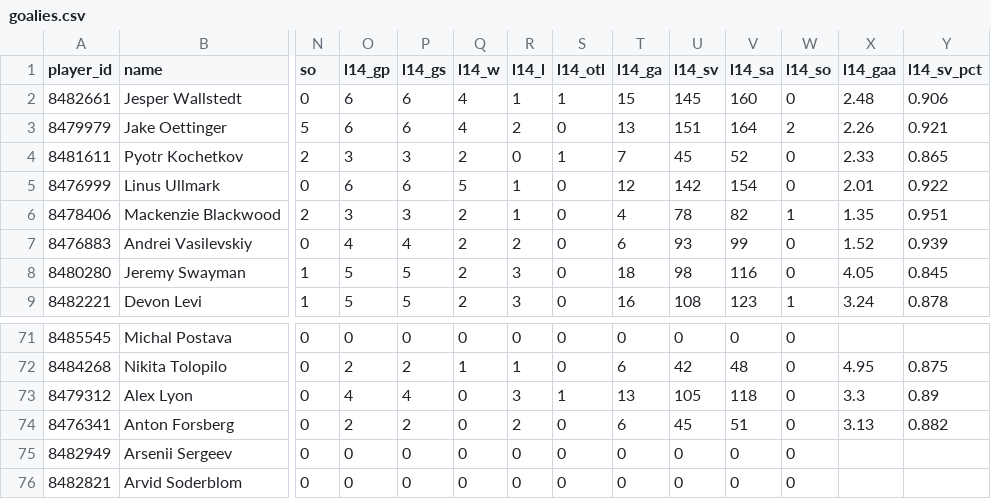
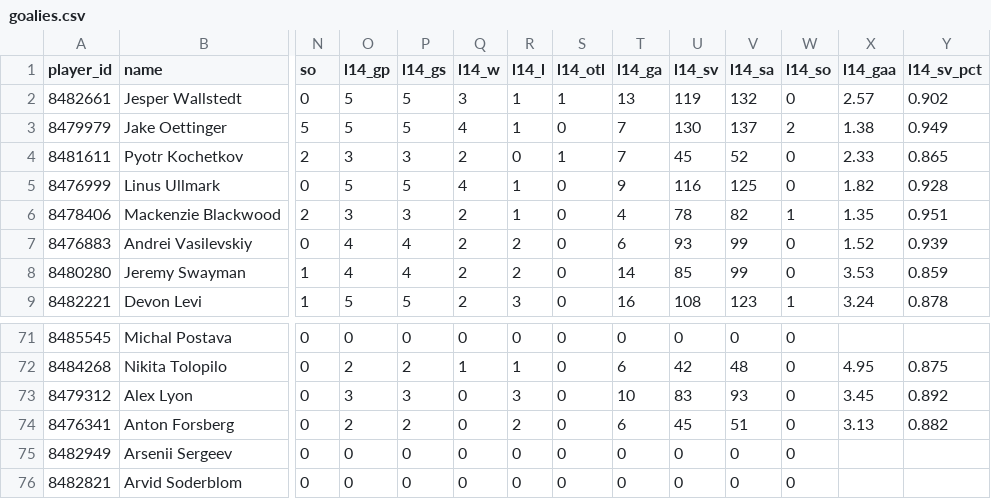
Before and after one commit to barakarmy/nhl-feed, a CSV file: docs/goalies.csv, drawn as a sheet; only a part is shown, gaps mark what is left out; the diff covers the shown part only; the diff names each change by its address in the sheet, - before the commit and + after, or states it on an @@ line.

```diff
--- a/docs/goalies.csv
+++ b/docs/goalies.csv
-O2:O3 (l14_gp): 6
+O2:O3 (l14_gp): 5
-P2:P3 (l14_gs): 6
+P2:P3 (l14_gs): 5
-Q2 (l14_w): 4
+Q2 (l14_w): 3
-T2 (l14_ga): 15
+T2 (l14_ga): 13
-U2 (l14_sv): 145
+U2 (l14_sv): 119
-V2 (l14_sa): 160
+V2 (l14_sa): 132
-X2 (l14_gaa): 2.48
+X2 (l14_gaa): 2.57
-Y2 (l14_sv_pct): 0.906
+Y2 (l14_sv_pct): 0.902
-R3 (l14_l): 2
+R3 (l14_l): 1
-T3 (l14_ga): 13
+T3 (l14_ga): 7
-U3 (l14_sv): 151
+U3 (l14_sv): 130
-V3 (l14_sa): 164
+V3 (l14_sa): 137
-X3 (l14_gaa): 2.26
+X3 (l14_gaa): 1.38
-Y3 (l14_sv_pct): 0.921
+Y3 (l14_sv_pct): 0.949
-O5 (l14_gp): 6
+O5 (l14_gp): 5
-P5 (l14_gs): 6
+P5 (l14_gs): 5
-Q5 (l14_w): 5
+Q5 (l14_w): 4
-T5 (l14_ga): 12
+T5 (l14_ga): 9
-U5 (l14_sv): 142
+U5 (l14_sv): 116
-V5 (l14_sa): 154
+V5 (l14_sa): 125
-X5 (l14_gaa): 2.01
+X5 (l14_gaa): 1.82
-Y5 (l14_sv_pct): 0.922
+Y5 (l14_sv_pct): 0.928
-O8 (l14_gp): 5
+O8 (l14_gp): 4
-P8 (l14_gs): 5
+P8 (l14_gs): 4
-R8 (l14_l): 3
+R8 (l14_l): 2
-T8 (l14_ga): 18
+T8 (l14_ga): 14
-U8 (l14_sv): 98
+U8 (l14_sv): 85
-V8 (l14_sa): 116
+V8 (l14_sa): 99
-X8 (l14_gaa): 4.05
+X8 (l14_gaa): 3.53
-Y8 (l14_sv_pct): 0.845
+Y8 (l14_sv_pct): 0.859
-O73 (l14_gp): 4
+O73 (l14_gp): 3
-P73 (l14_gs): 4
+P73 (l14_gs): 3
-S73 (l14_otl): 1
+S73 (l14_otl): 0
-T73 (l14_ga): 13
+T73 (l14_ga): 10
-U73 (l14_sv): 105
+U73 (l14_sv): 83
-V73 (l14_sa): 118
+V73 (l14_sa): 93
-X73 (l14_gaa): 3.3
+X73 (l14_gaa): 3.45
-Y73 (l14_sv_pct): 0.89
+Y73 (l14_sv_pct): 0.892
```
Also changed, not shown: 146 edited cells elsewhere in this file, docs/advanced.csv, docs/skaters.csv, 1 other file.
